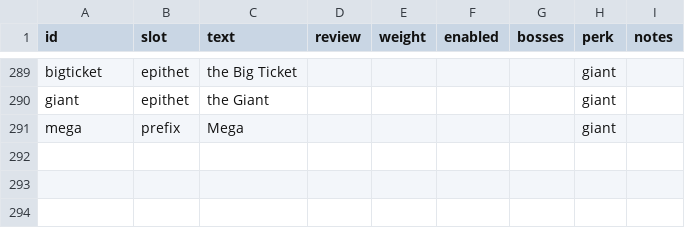
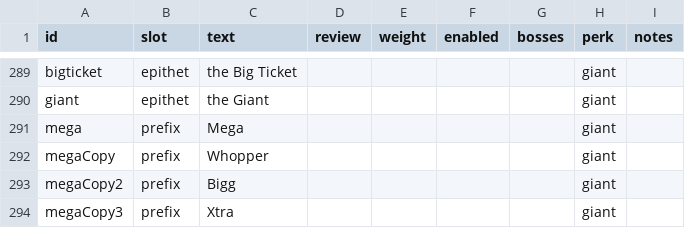
Before and after one commit to ethangoldhammer/seal-survivor, a CSV file: path/src/bossNames.csv, drawn as a sheet; only a part is shown, gaps mark what is left out.

```diff
--- a/path/src/bossNames.csv
+++ b/path/src/bossNames.csv
@@ -291 +291,4 @@ giant,epithet,the Giant,,,,,giant,
 mega,prefix,Mega,,,,,giant,
+megaCopy,prefix,Whopper,,,,,giant,
+megaCopy2,prefix,Bigg,,,,,giant,
+megaCopy3,prefix,Xtra,,,,,giant,
```
Also changed, not shown: 21 other files.
